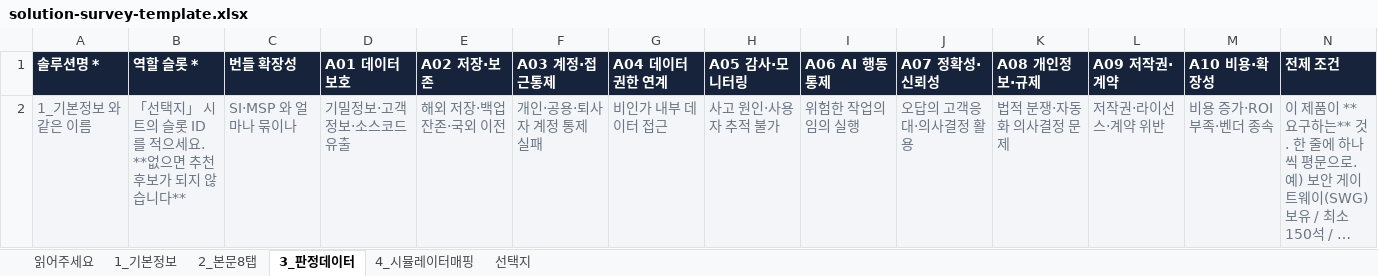
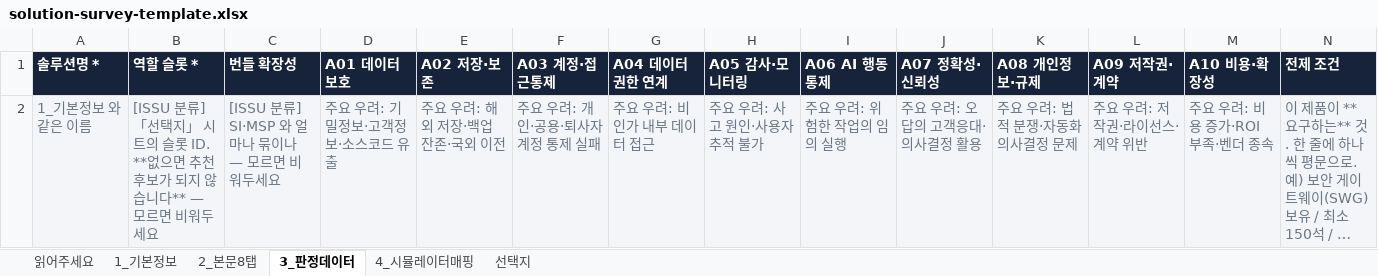
Before and after one commit to ISSU-ai/ai-radar, an Excel workbook: docs/solution-survey-template.xlsx, sheet 3_판정데이터, drawn as a sheet; only a part is shown; long unchanged cells end in …; values as stored, in another font and other column widths than the file's, no borders; the diff names each change by its address in the sheet, - before the commit and + after, or states it on an @@ line.

```diff
--- a/docs/solution-survey-template.xlsx (sheet 3_판정데이터)
+++ b/docs/solution-survey-template.xlsx (sheet 3_판정데이터)
-B2 (역할 슬롯 *): 「선택지」 시트의 슬롯 ID 를 적으세요. **없으면 추천 후보가 되지 않습니다**
+B2 (역할 슬롯 *): [ISSU 분류] 「선택지」 시트의 슬롯 ID. **없으면 추천 후보가 되지 않습니다** — 모르면 비워두세요
-C2 (번들 확장성): SI·MSP 와 얼마나 묶이나
+C2 (번들 확장성): [ISSU 분류] SI·MSP 와 얼마나 묶이나 — 모르면 비워두세요
-D2 (A01 데이터 보호): 기밀정보·고객정보·소스코드 유출
+D2 (A01 데이터 보호): 주요 우려: 기밀정보·고객정보·소스코드 유출
-E2 (A02 저장·보존): 해외 저장·백업 잔존·국외 이전
+E2 (A02 저장·보존): 주요 우려: 해외 저장·백업 잔존·국외 이전
-F2 (A03 계정·접근통제): 개인·공용·퇴사자 계정 통제 실패
+F2 (A03 계정·접근통제): 주요 우려: 개인·공용·퇴사자 계정 통제 실패
-G2 (A04 데이터 권한 연계): 비인가 내부 데이터 접근
+G2 (A04 데이터 권한 연계): 주요 우려: 비인가 내부 데이터 접근
-H2 (A05 감사·모니터링): 사고 원인·사용자 추적 불가
+H2 (A05 감사·모니터링): 주요 우려: 사고 원인·사용자 추적 불가
-I2 (A06 AI 행동 통제): 위험한 작업의 임의 실행
+I2 (A06 AI 행동 통제): 주요 우려: 위험한 작업의 임의 실행
-J2 (A07 정확성·신뢰성): 오답의 고객응대·의사결정 활용
+J2 (A07 정확성·신뢰성): 주요 우려: 오답의 고객응대·의사결정 활용
-K2 (A08 개인정보·규제): 법적 분쟁·자동화 의사결정 문제
+K2 (A08 개인정보·규제): 주요 우려: 법적 분쟁·자동화 의사결정 문제
-L2 (A09 저작권·계약): 저작권·라이선스·계약 위반
+L2 (A09 저작권·계약): 주요 우려: 저작권·라이선스·계약 위반
-M2 (A10 비용·확장성): 비용 증가·ROI 부족·벤더 종속
+M2 (A10 비용·확장성): 주요 우려: 비용 증가·ROI 부족·벤더 종속
```
Also changed, not shown: sheet 1_기본정보, sheet 읽어주세요, sheet 2_본문8탭, sheet 4_시뮬레이터매핑, 3 other files.
